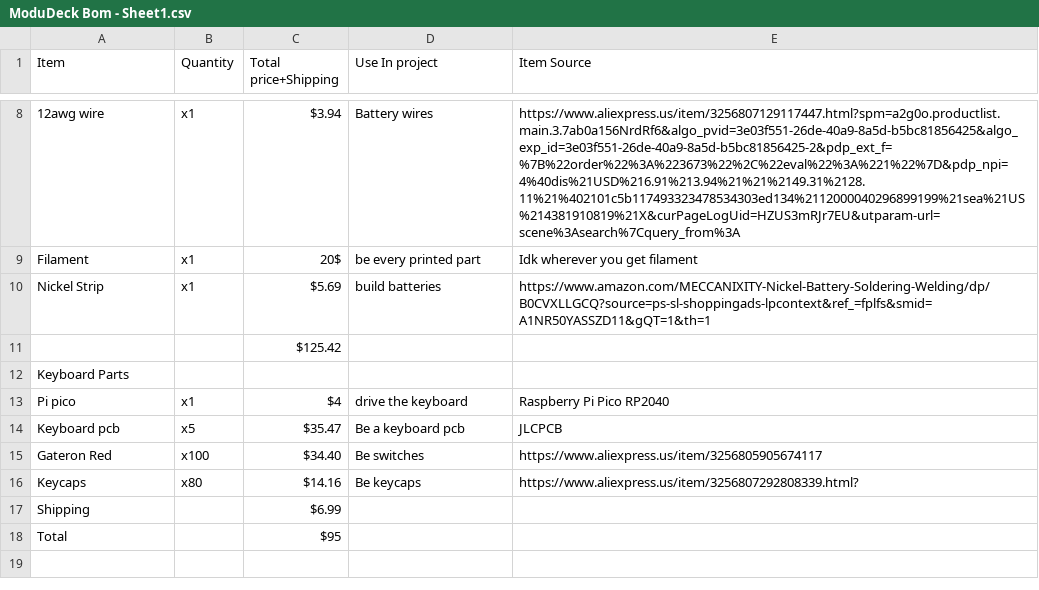
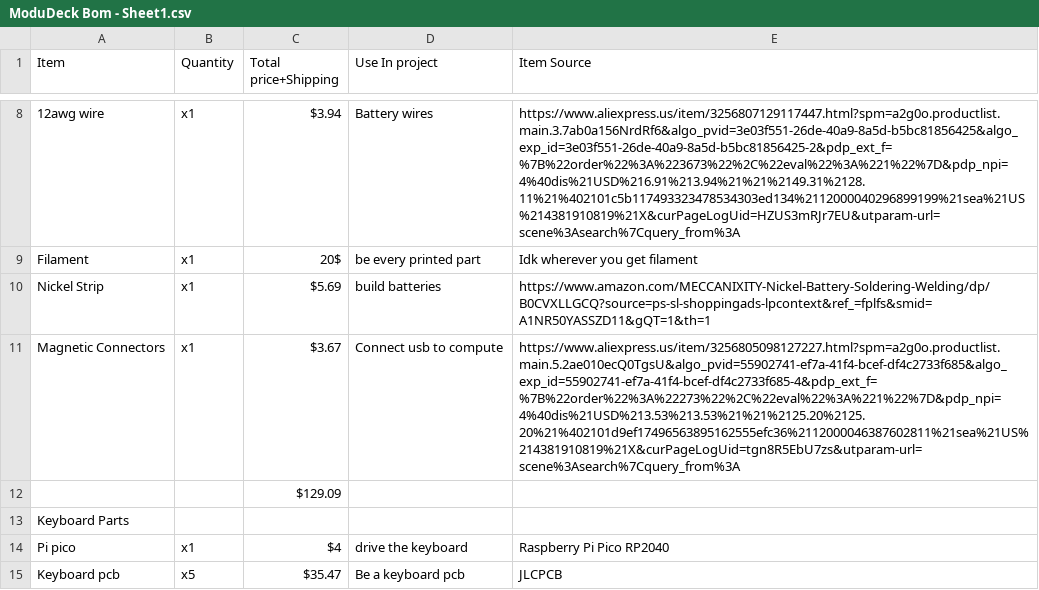
Before and after one commit to meepodeep/OrangePiDeck, a CSV file: ModuDeck Bom - Sheet1.csv, drawn as a sheet; only a part is shown, gaps mark what is left out; the shorter side is filled out with more unchanged rows.

Commit message:
Add files via upload

```diff
--- a/ModuDeck Bom - Sheet1.csv
+++ b/ModuDeck Bom - Sheet1.csv
@@ -10,3 +10,4 @@ Filament,x1,20$,be every printed part,Idk wherever you get filament
 Nickel Strip,x1,$5.69,build batteries,https://www.amazon.com/MECCANIXITY-Nickel-Battery-Soldering-Welding/dp/B0CVXLLGCQ?source=ps-sl-shoppingads-lpcontext&ref_=fplfs&smid=A1NR50YASSZD11&gQT=1&th=1
-,,$125.42,,
+Magnetic Connectors,x1,$3.67,Connect usb to compute,https://www.aliexpress.us/item/3256805098127227.html?spm=a2g0o.productlist.main.5.2ae010ecQ0TgsU&algo_pvid=55902741-ef7a-41f4-bcef-df4c2733f685&algo_exp_id=55902741-ef7a-41f4-bcef-df4c2733f685-4&pdp_ext_f=%7B%22order%22%3A%22273%22%2C%22eval%22%3A%221%22%7D&pdp_npi=4%40dis%21USD%213.53%213.53%21%21%2125.20%2125.20%21%402101d9ef17496563895162555efc36%2112000046387602811%21sea%21US%214381910819%21X&curPageLogUid=tgn8R5EbU7zs&utparam-url=scene%3Asearch%7Cquery_from%3A
+,,$129.09,,
 Keyboard Parts,,,,
```
